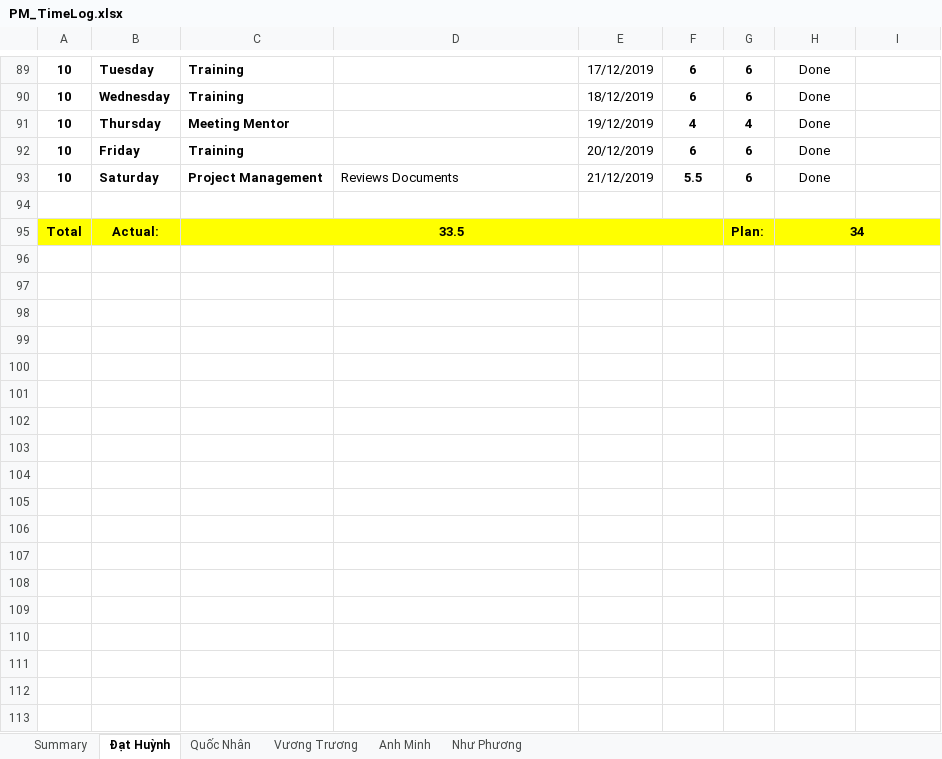
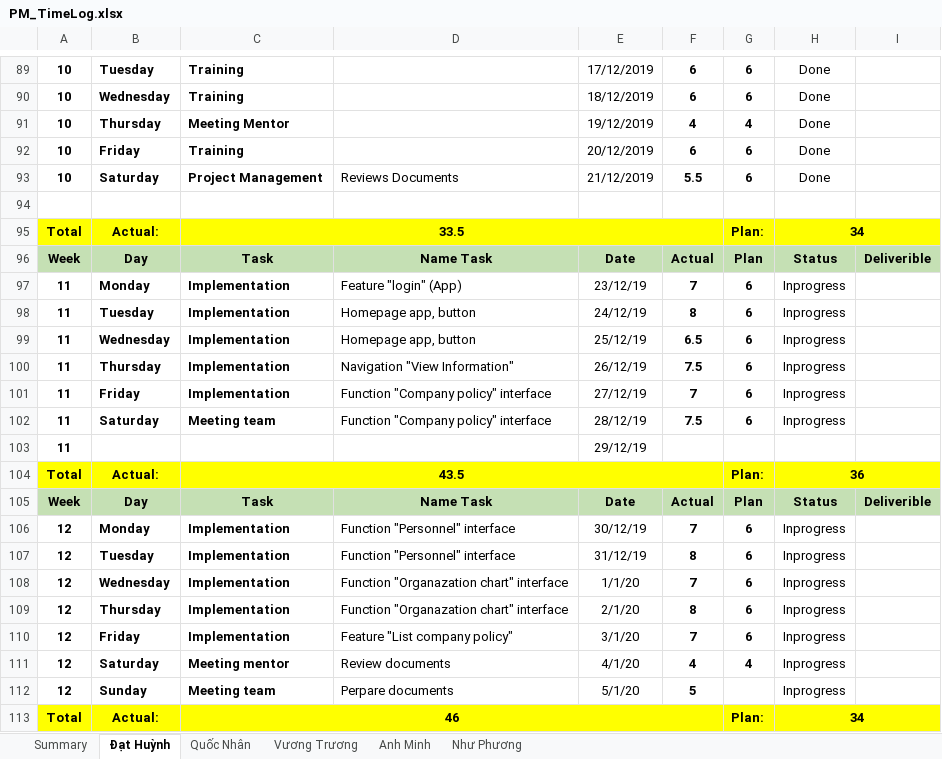
Before and after one commit to DamianHuynh/Capstone-Project, an Excel workbook: Improgress/4. Timelog/PM_TimeLog.xlsx, sheet Đạt Huỳnh, drawn as a sheet; only a part is shown, gaps mark what is left out; values as stored, in another font and other column widths than the file's, no borders; the diff names each change by its address in the sheet, - before the commit and + after, or states it on an @@ line.

```diff
--- a/Improgress/4. Timelog/PM_TimeLog.xlsx (sheet Đạt Huỳnh)
+++ b/Improgress/4. Timelog/PM_TimeLog.xlsx (sheet Đạt Huỳnh)
+row 96: Week | Day | Task | Name Task | Date | Actual | Plan | Status | Deliverible
+row 97: 11 | Monday | Implementation | Feature "login" (App) | 23/12/19 | 7 | 6 | Inprogress
+row 98: 11 | Tuesday | Implementation | Homepage app, button | 24/12/19 | 8 | 6 | Inprogress
+row 99: 11 | Wednesday | Implementation | Homepage app, button | 25/12/19 | 6.5 | 6 | Inprogress
+row 100: 11 | Thursday | Implementation | Navigation "View Information" | 26/12/19 | 7.5 | 6 | Inprogress
+row 101: 11 | Friday | Implementation | Function "Company policy" interface | 27/12/19 | 7 | 6 | Inprogress
+row 102: 11 | Saturday | Meeting team | Function "Company policy" interface | 28/12/19 | 7.5 | 6 | Inprogress
+row 103: 11 |  |  |  | 29/12/19
+row 104: Total | Actual: | 43.5 |  |  |  | Plan: | 36
+row 105: Week | Day | Task | Name Task | Date | Actual | Plan | Status | Deliverible
+row 106: 12 | Monday | Implementation | Function "Personnel" interface | 30/12/19 | 7 | 6 | Inprogress
+row 107: 12 | Tuesday | Implementation | Function "Personnel" interface | 31/12/19 | 8 | 6 | Inprogress
+row 108: 12 | Wednesday | Implementation | Function "Organazation chart" interface | 1/1/20 | 7 | 6 | Inprogress
+row 109: 12 | Thursday | Implementation | Function "Organazation chart" interface | 2/1/20 | 8 | 6 | Inprogress
+row 110: 12 | Friday | Implementation | Feature "List company policy" | 3/1/20 | 7 | 6 | Inprogress
+row 111: 12 | Saturday | Meeting mentor | Review documents | 4/1/20 | 4 | 4 | Inprogress
+row 112: 12 | Sunday | Meeting team | Perpare documents | 5/1/20 | 5 |  | Inprogress
+row 113: Total | Actual: | 46 |  |  |  | Plan: | 34
```
Also changed, not shown: sheet Anh Minh, sheet Quốc Nhân, sheet Như Phương, sheet Vương Trương, sheet Summary, formulas that keep their value, charts or pictures, Improgress/2. Artifact and Deliverable/Project Monitoring and Control/PM_EVM.xlsx, 1 other file.
